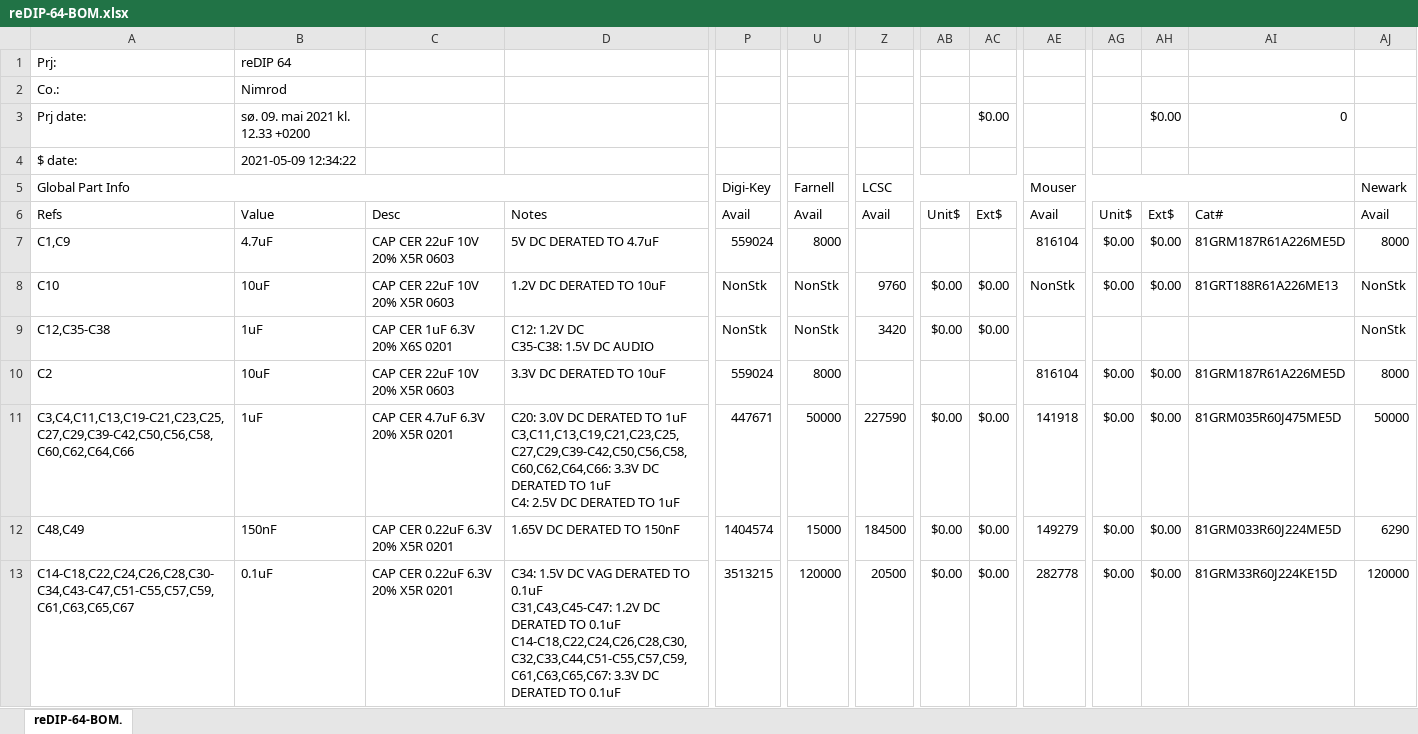
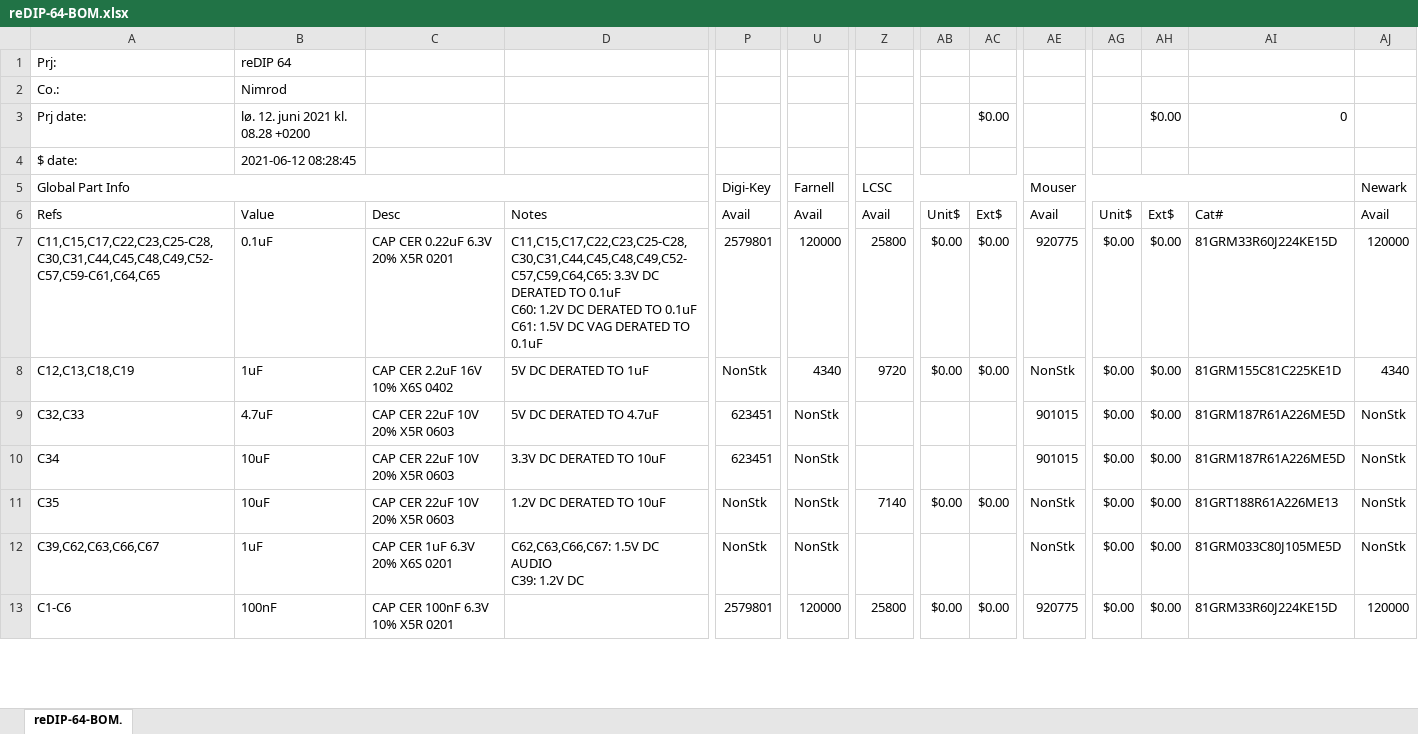
Before and after one commit to daglem/reDIP-64, an Excel workbook: documentation/reDIP-64-BOM.xlsx, sheet reDIP-64-BOM., drawn as a sheet; only a part is shown, gaps mark what is left out; values as stored, in another font and other column widths than the file's, no cell formats; conditional formats not drawn; removed rows and columns are numbered as before the commit, all else as after; rows hold the shown columns only; ↵ is a line break in a cell; the diff covers the shown part only; the diff names each change by its address in the sheet, - before the commit and + after, or states it on an @@ line.

Commit message:
Various improvements
* Removed slash from sheet names
* Reannotated schematics
* Example derivation of clocks in schematics
* Identical capacitors for DisplayPort main lanes and AUX
* Replaced switch FSA2259UMX with FSUSB42UMX
* Modified PCB physical stackup to (hopefully) be manufacturable
* Only one microvia size (0.1mm)
* Changed track width for differential pairs
* Routing cleanups and improvements
* Added files for manufacture
* Updated README

Many thanks for advice and help go to @azonenberg, @DX-MON, @gatecat,
@smunaut, and @zyp.

```diff
--- a/documentation/reDIP-64-BOM.xlsx (sheet reDIP-64-BOM.)
+++ b/documentation/reDIP-64-BOM.xlsx (sheet reDIP-64-BOM.)
-B3: sø. 09. mai 2021 kl. 12.33 +0200
+B3: lø. 12. juni 2021 kl. 08.28 +0200
-B4: 2021-05-09 12:34:22
+B4: 2021-06-12 08:28:45
+row 7: C11,C15,C17,C22,C23,C25-C28,C30,C31,C44,C45,C48,C49,C52-C57,C59-C61,C64,C65 | 0.1uF | CAP CER 0.22uF 6.3V 20% X5R 0201 | C11,C15,C17,C22,C23,C25-C28,C30,C31,C44,C45,C48,C49,C52-C57,C59,C64,C65: 3.3V DC DERATED TO 0.1uF ↵ C60: 1.2V DC DERATED TO 0.1uF ↵ C61: 1.5V DC VAG DERATED TO 0.1uF | 2579801 | 120000 | 25800 | $0.00 | $0.00 | 920775 | $0.00 | $0.00 | 81GRM33R60J224KE15D | 120000
+row 8: C12,C13,C18,C19 | 1uF | CAP CER 2.2uF 16V 10% X6S 0402 | 5V DC DERATED TO 1uF | NonStk | 4340 | 9720 | $0.00 | $0.00 | NonStk | $0.00 | $0.00 | 81GRM155C81C225KE1D | 4340
-A9: C1,C9
+A9: C32,C33
-P9: 559024
+P9: 623451
-U9: 8000
+U9: NonStk
-AE9: 816104
+AE9: 901015
-AJ9: 8000
+AJ9: NonStk
+row 10: C34 | 10uF | CAP CER 22uF 10V 20% X5R 0603 | 3.3V DC DERATED TO 10uF | 623451 | NonStk |  |  |  | 901015 | $0.00 | $0.00 | 81GRM187R61A226ME5D | NonStk
-A11: C10
+A11: C35
-Z11: 9760
+Z11: 7140
-A12: C12,C35-C38
+A12: C39,C62,C63,C66,C67
-D12: C12: 1.2V DC ↵ C35-C38: 1.5V DC AUDIO
+D12: C62,C63,C66,C67: 1.5V DC AUDIO ↵ C39: 1.2V DC
-Z12: 3420
+Z12: (empty)
-AB12: $0.00
+AB12: (empty)
-AC12: $0.00
+AC12: (empty)
-AE12: (empty)
+AE12: NonStk
-AG12: (empty)
+AG12: $0.00
-AH12: (empty)
+AH12: $0.00
-AI12: (empty)
+AI12: 81GRM033C80J105ME5D
-row 10: C2 | 10uF | CAP CER 22uF 10V 20% X5R 0603 | 3.3V DC DERATED TO 10uF | 559024 | 8000 |  |  |  | 816104 | $0.00 | $0.00 | 81GRM187R61A226ME5D | 8000
-row 11: C3,C4,C11,C13,C19-C21,C23,C25,C27,C29,C39-C42,C50,C56,C58,C60,C62,C64,C66 | 1uF | CAP CER 4.7uF 6.3V 20% X5R 0201 | C20: 3.0V DC DERATED TO 1uF ↵ C3,C11,C13,C19,C21,C23,C25,C27,C29,C39-C42,C50,C56,C58,C60,C62,C64,C66: 3.3V DC DERATED TO 1uF ↵ C4: 2.5V DC DERATED TO 1uF | 447671 | 50000 | 227590 | $0.00 | $0.00 | 141918 | $0.00 | $0.00 | 81GRM035R60J475ME5D | 50000
-row 12: C48,C49 | 150nF | CAP CER 0.22uF 6.3V 20% X5R 0201 | 1.65V DC DERATED TO 150nF | 1404574 | 15000 | 184500 | $0.00 | $0.00 | 149279 | $0.00 | $0.00 | 81GRM033R60J224ME5D | 6290
-A13: C14-C18,C22,C24,C26,C28,C30-C34,C43-C47,C51-C55,C57,C59,C61,C63,C65,C67
+A13: C1-C6
-B13: 0.1uF
+B13: 100nF
-C13: CAP CER 0.22uF 6.3V 20% X5R 0201
+C13: CAP CER 100nF 6.3V 10% X5R 0201
-D13: C34: 1.5V DC VAG DERATED TO 0.1uF ↵ C31,C43,C45-C47: 1.2V DC DERATED TO 0.1uF ↵ C14-C18,C22,C24,C26,C28,C30,C32,C33,C44,C51-C55,C57,C59,C61,C63,C65,C67: 3.3V DC DERATED TO 0.1uF
+D13: (empty)
-P13: 3513215
+P13: 2579801
-Z13: 20500
+Z13: 25800
-AE13: 282778
+AE13: 920775
```
Also changed, not shown: 9 added rows, 9 removed rows and 219 edited cells elsewhere in this sheet, cell formats, formulas that keep their value, 47 other files.
